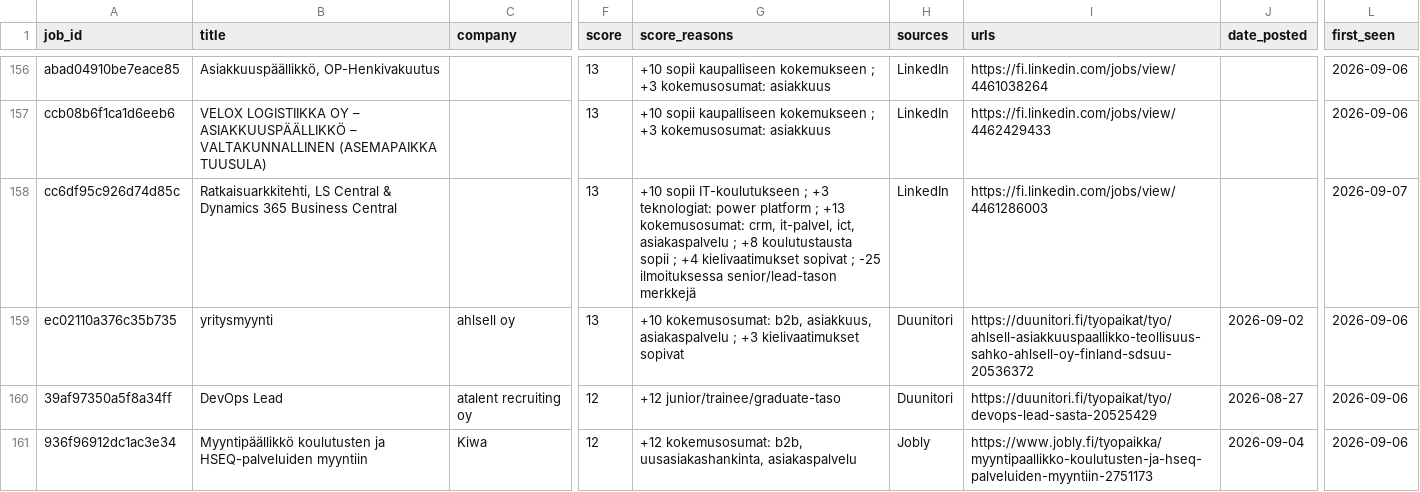
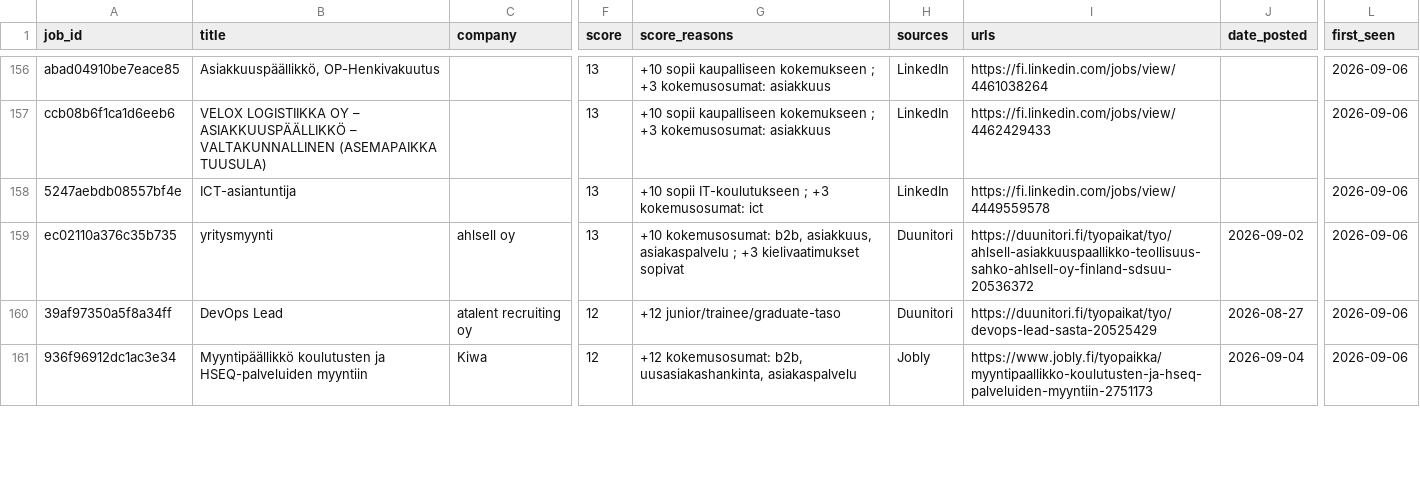
Before and after one commit to JanOlaf1/Job-agent, a CSV file: job_tracker.csv, drawn as a sheet; only a part is shown, gaps mark what is left out; the diff covers the shown part only; the diff names each change by its address in the sheet, - before the commit and + after, or states it on an @@ line.

```diff
--- a/job_tracker.csv
+++ b/job_tracker.csv
-A158 (job_id): cc6df95c926d74d85c
+A158 (job_id): 5247aebdb08557bf4e
-B158 (title): Ratkaisuarkkitehti, LS Central & Dynamics 365 Business Central
+B158 (title): ICT-asiantuntija
-G158 (score_reasons): …; +3 teknologiat: power platform ; +13 kokemusosumat: crm, it-palvel, ict, asiakaspalvelu ; +8 koulutustausta sopii ; +4 kielivaatimukset sopivat ; -25 ilmoituksessa senior/lead-tason merkkejä
+G158 (score_reasons): …; +3 kokemusosumat: ict
-I158 (urls): https://fi.linkedin.com/jobs/view/4461286003
+I158 (urls): https://fi.linkedin.com/jobs/view/4449559578
-L158 (first_seen): 2026-09-07
+L158 (first_seen): 2026-09-06
```
Also changed, not shown: 6 added rows and 6 removed rows elsewhere in this file, 2 other files.
